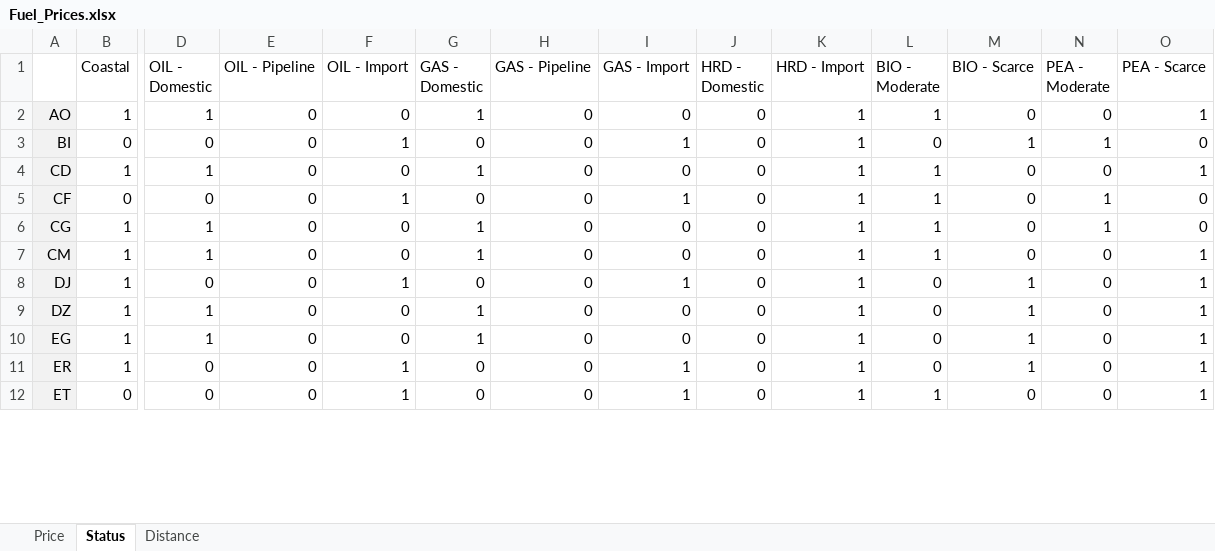
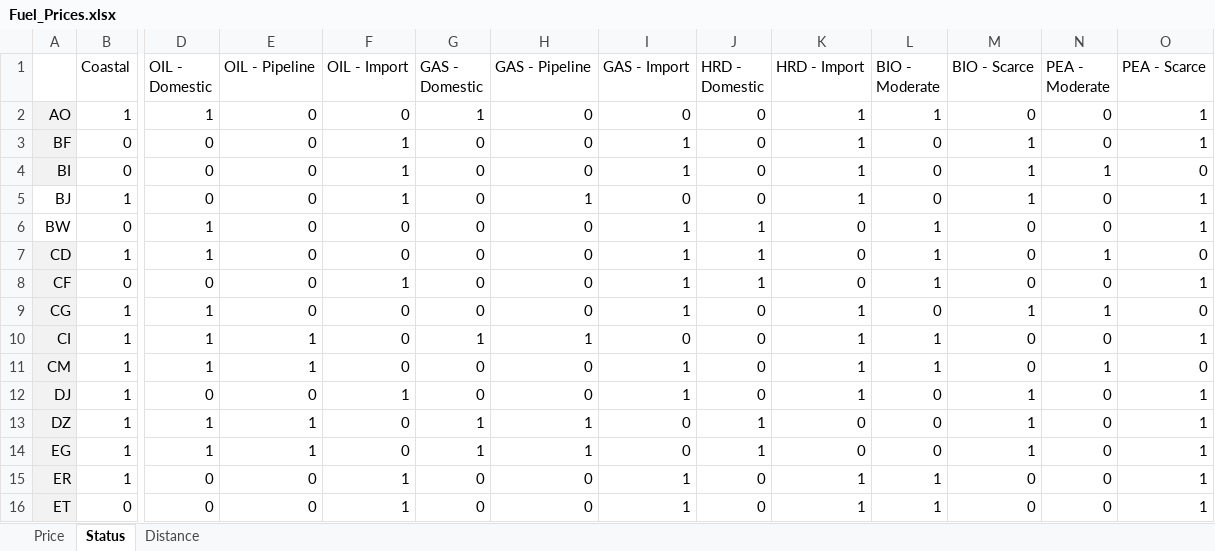
Before and after one commit to MPavicevic/DispaSET-SideTools, an Excel workbook: Inputs/ARES_Africa/Fuel_Prices.xlsx, sheet Status, drawn as a sheet; only a part is shown, gaps mark what is left out; values as stored, in another font and other column widths than the file's, no borders; conditional formats not drawn; addresses are those after the commit; rows hold the shown columns only; the diff covers the shown part only; the diff names each change by its address in the sheet, - before the commit and + after, or states it on an @@ line.

```diff
--- a/Inputs/ARES_Africa/Fuel_Prices.xlsx (sheet Status)
+++ b/Inputs/ARES_Africa/Fuel_Prices.xlsx (sheet Status)
+row 3: BF | 0 | 0 | 0 | 1 | 0 | 0 | 1 | 0 | 1 | 0 | 1 | 0 | 1
+row 5: BJ | 1 | 0 | 0 | 1 | 0 | 1 | 0 | 0 | 1 | 0 | 1 | 0 | 1
+row 6: BW | 0 | 1 | 0 | 0 | 0 | 0 | 1 | 1 | 0 | 1 | 0 | 0 | 1
-G7 (GAS - Domestic): 1
+G7 (GAS - Domestic): 0
-I7 (GAS - Import): 0
+I7 (GAS - Import): 1
-J7:J8 (HRD - Domestic): 0
+J7:J8 (HRD - Domestic): 1
-K7:K8 (HRD - Import): 1
+K7:K8 (HRD - Import): 0
-N7 (PEA - Moderate): 0
+N7 (PEA - Moderate): 1
-O7 (PEA - Scarce): 1
+O7 (PEA - Scarce): 0
-N8 (PEA - Moderate): 1
+N8 (PEA - Moderate): 0
-O8 (PEA - Scarce): 0
+O8 (PEA - Scarce): 1
-G9 (GAS - Domestic): 1
+G9 (GAS - Domestic): 0
-I9 (GAS - Import): 0
+I9 (GAS - Import): 1
-L9 (BIO - Moderate): 1
+L9 (BIO - Moderate): 0
-M9 (BIO - Scarce): 0
+M9 (BIO - Scarce): 1
+row 10: CI | 1 | 1 | 1 | 0 | 1 | 1 | 0 | 0 | 1 | 1 | 0 | 0 | 1
-E11 (OIL - Pipeline): 0
+E11 (OIL - Pipeline): 1
-G11 (GAS - Domestic): 1
+G11 (GAS - Domestic): 0
-I11 (GAS - Import): 0
+I11 (GAS - Import): 1
-N11 (PEA - Moderate): 0
+N11 (PEA - Moderate): 1
-O11 (PEA - Scarce): 1
+O11 (PEA - Scarce): 0
-E13:E14 (OIL - Pipeline): 0
+E13:E14 (OIL - Pipeline): 1
-H13:H14 (GAS - Pipeline): 0
+H13:H14 (GAS - Pipeline): 1
-J13:J14 (HRD - Domestic): 0
+J13:J14 (HRD - Domestic): 1
-K13:K14 (HRD - Import): 1
+K13:K14 (HRD - Import): 0
-L15 (BIO - Moderate): 0
+L15 (BIO - Moderate): 1
-M15 (BIO - Scarce): 1
+M15 (BIO - Scarce): 0
```
Also changed, not shown: 19 added rows and 54 edited cells elsewhere in this sheet, sheet Distance, sheet Price, formulas that keep their value, Inputs/ARES_Africa/African_hydro_dams.xlsx, Inputs/ARES_Africa/Annual_Generation_Statistics.xlsx, 12 other files.
